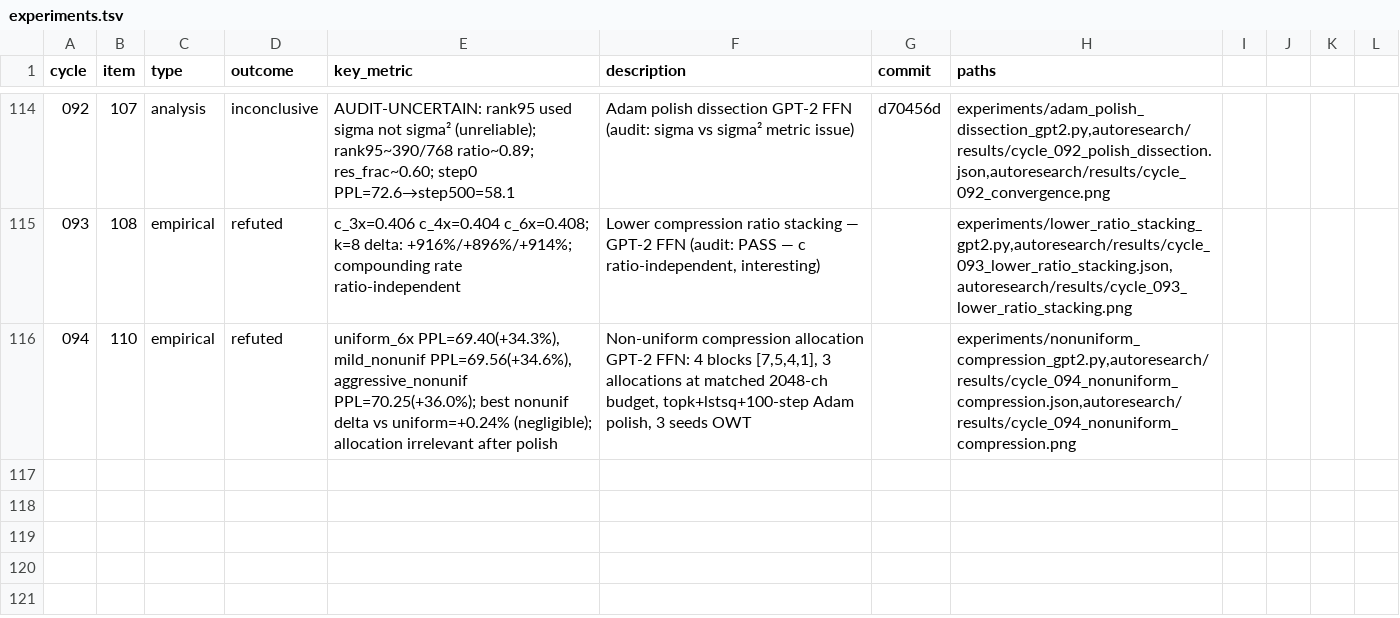
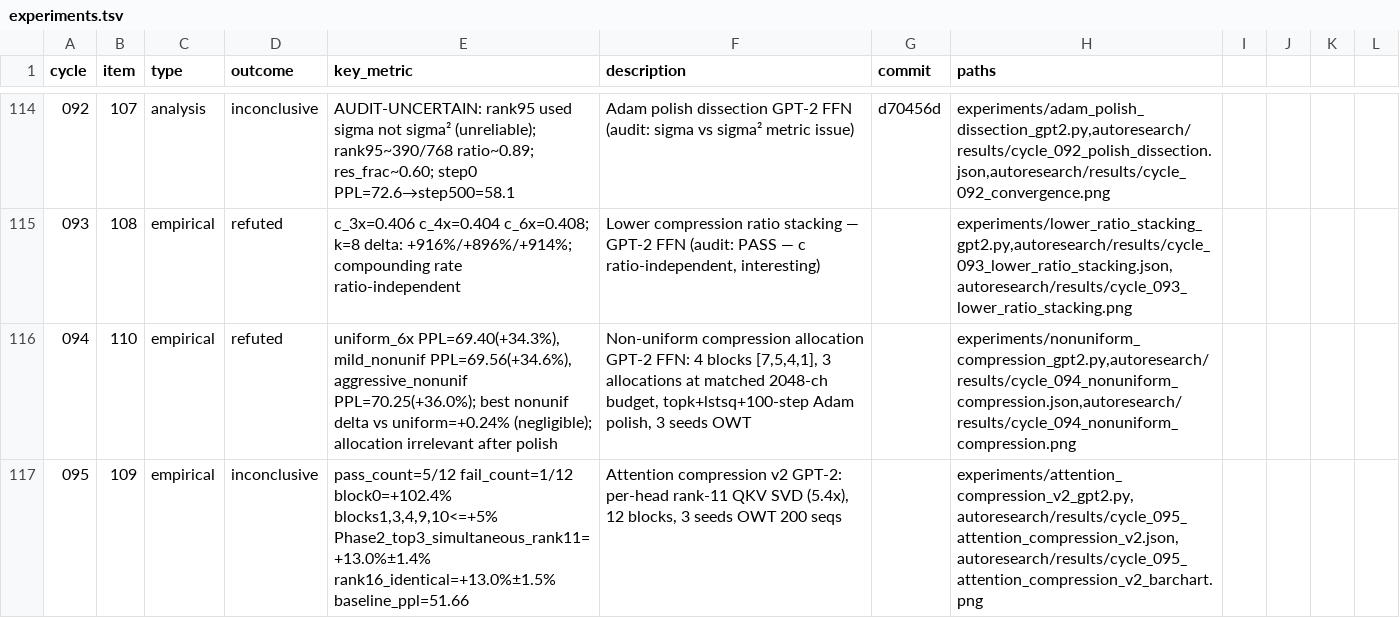
Before and after one commit to mihaibujanca/quant_aware_training, a TSV file: autoresearch/logs/experiments.tsv, drawn as a sheet; only a part is shown, gaps mark what is left out.

```diff
--- a/autoresearch/logs/experiments.tsv
+++ b/autoresearch/logs/experiments.tsv
@@ -116 +116,2 @@ cycle	item	type	outcome	key_metric	description	commit	paths
 094	110	empirical	refuted	uniform_6x PPL=69.40(+34.3%), mild_nonunif PPL=69.56(+34.6%), aggressive_nonunif PPL=70.25(+36.0%); best nonunif delta vs uniform=+0.24% (negligible); allocation irrelevant after polish	Non-uniform compression allocation GPT-2 FFN: 4 blocks [7,5,4,1], 3 allocations at matched 2048-ch budget, topk+lstsq+100-step Adam polish, 3 seeds OWT		experiments/nonuniform_compression_gpt2.py,autoresearch/results/cycle_094_nonuniform_compression.json,autoresearch/results/cycle_094_nonuniform_compression.png
+095	109	empirical	inconclusive	pass_count=5/12 fail_count=1/12 block0=+102.4% blocks1,3,4,9,10<=+5% Phase2_top3_simultaneous_rank11=+13.0%±1.4% rank16_identical=+13.0%±1.5% baseline_ppl=51.66	Attention compression v2 GPT-2: per-head rank-11 QKV SVD (5.4x), 12 blocks, 3 seeds OWT 200 seqs		experiments/attention_compression_v2_gpt2.py,autoresearch/results/cycle_095_attention_compression_v2.json,autoresearch/results/cycle_095_attention_compression_v2_barchart.png
```
Also changed, not shown: 5 other files.
